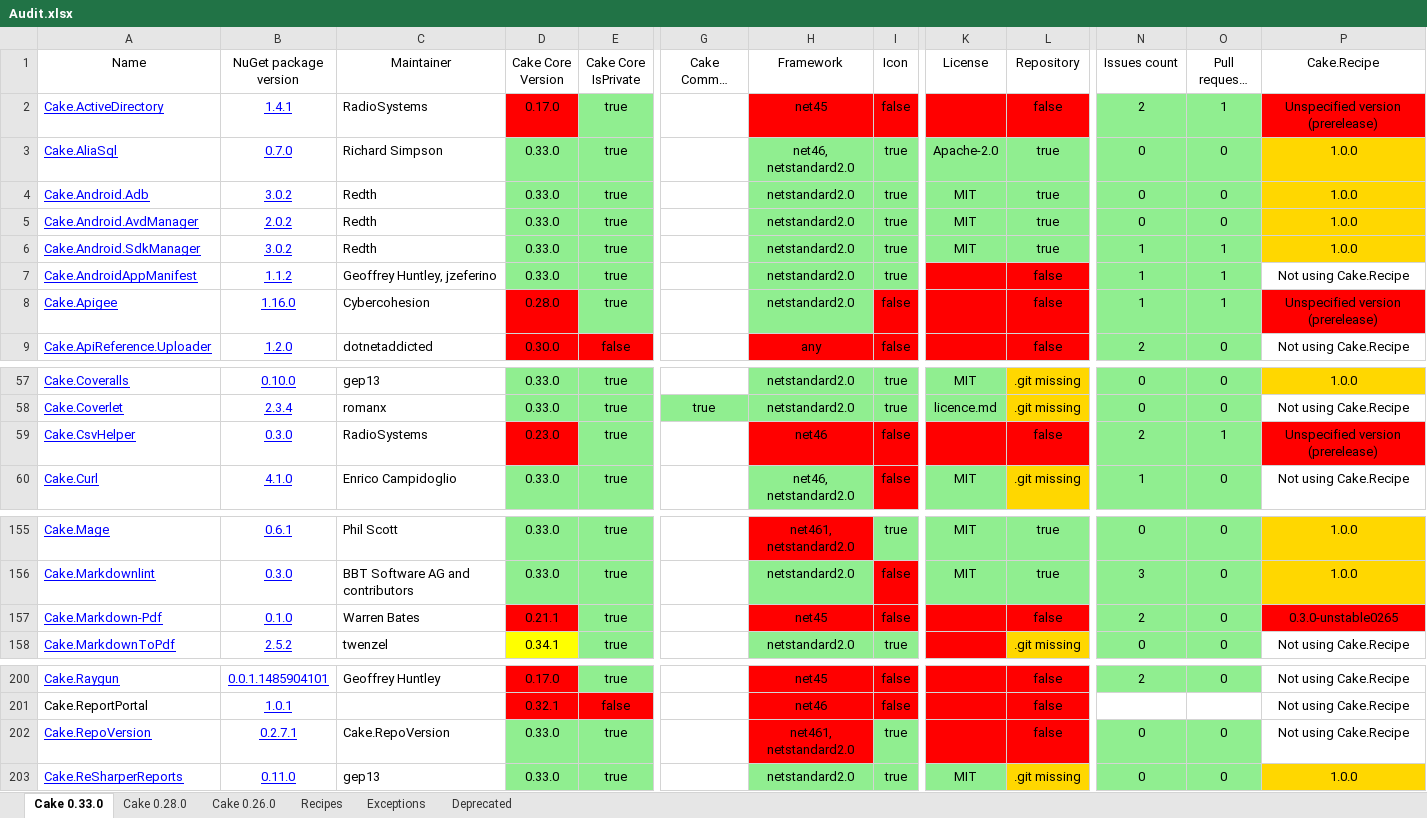
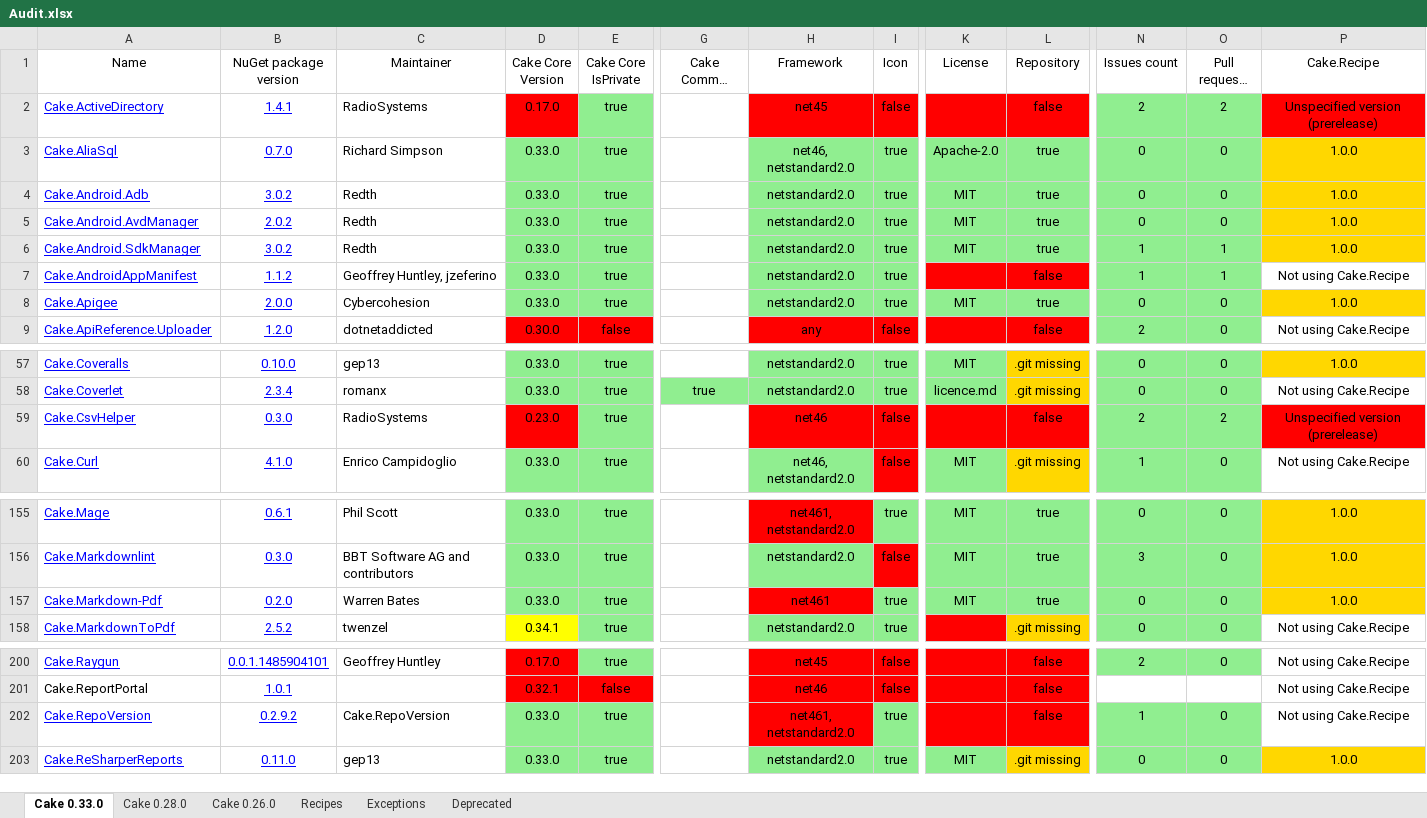
Before and after one commit to cake-contrib/Home, an Excel workbook: Audit.xlsx, sheet Cake 0.33.0, drawn as a sheet; only a part is shown, gaps mark what is left out; long unchanged cells end in …; values as stored, in another font and other column widths than the file's, no borders; the diff covers the shown part only; the diff names each change by its address in the sheet, - before the commit and + after, or states it on an @@ line.

```diff
--- a/Audit.xlsx (sheet Cake 0.33.0)
+++ b/Audit.xlsx (sheet Cake 0.33.0)
-O2 (Pull requests count): 1
+O2 (Pull requests count): 2
-B8 (NuGet package version): 1.16.0
+B8 (NuGet package version): 2.0.0
-D8 (Cake Core Version): 0.28.0
+D8 (Cake Core Version): 0.33.0
-D8 fill: #FF0000
+D8 fill: #90EE90
-I8 (Icon): false
+I8 (Icon): true
-I8 fill: #FF0000
+I8 fill: #90EE90
-K8 (License): (empty)
+K8 (License): MIT
-K8:L8 fill: #FF0000
+K8:L8 fill: #90EE90
-L8 (Repository): false
+L8 (Repository): true
-N8 (Issues count): 1
+N8 (Issues count): 0
-O8 (Pull requests count): 1
+O8 (Pull requests count): 0
-P8 (Cake.Recipe): Unspecified version (prerelease)
+P8 (Cake.Recipe): 1.0.0
-P8 fill: #FF0000
+P8 fill: #FFD700
-O59 (Pull requests count): 1
+O59 (Pull requests count): 2
-B157 (NuGet package version): 0.1.0
+B157 (NuGet package version): 0.2.0
-D157 (Cake Core Version): 0.21.1
+D157 (Cake Core Version): 0.33.0
-D157 fill: #FF0000
+D157 fill: #90EE90
-H157 (Framework): net45
+H157 (Framework): net461
-I157 (Icon): false
+I157 (Icon): true
-I157 fill: #FF0000
+I157 fill: #90EE90
-K157 (License): (empty)
+K157 (License): MIT
-K157:L157 fill: #FF0000
+K157:L157 fill: #90EE90
-L157 (Repository): false
+L157 (Repository): true
-N157 (Issues count): 2
+N157 (Issues count): 0
-P157 (Cake.Recipe): 0.3.0-unstable0265
+P157 (Cake.Recipe): 1.0.0
-P157 fill: #FF0000
+P157 fill: #FFD700
-B202 (NuGet package version): 0.2.7.1
+B202 (NuGet package version): 0.2.9.2
-N202 (Issues count): 0
+N202 (Issues count): 1
```
Also changed, not shown: 2 edited cells elsewhere in this sheet, sheet Cake 0.28.0, sheet Cake 0.26.0, 7 other files.
